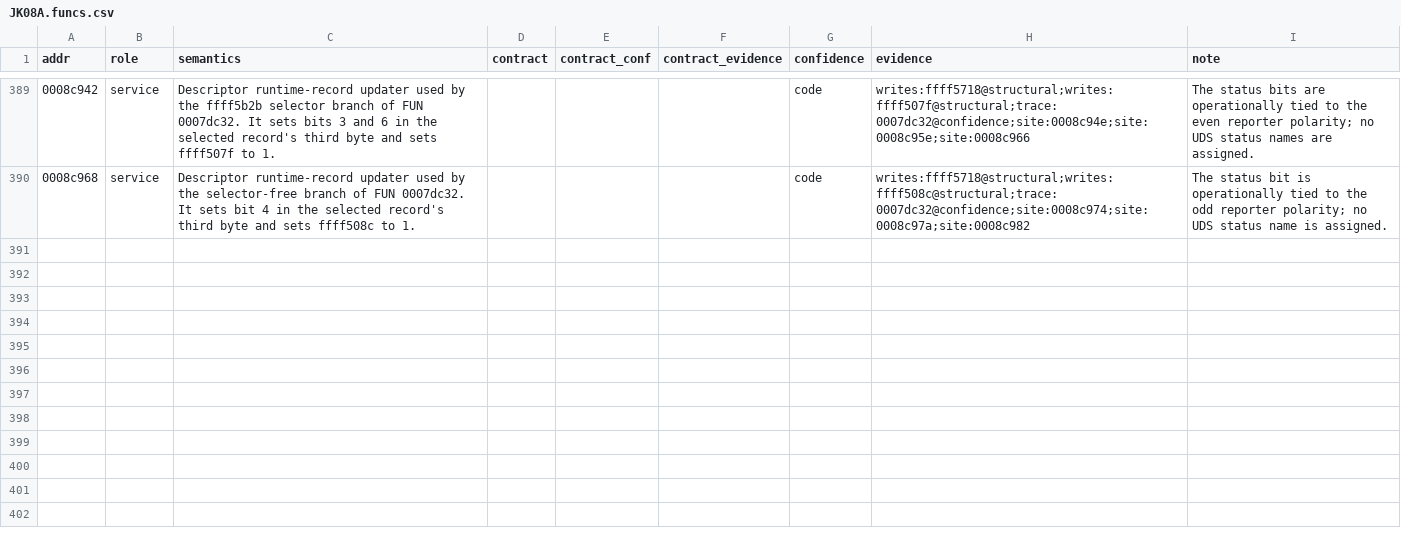
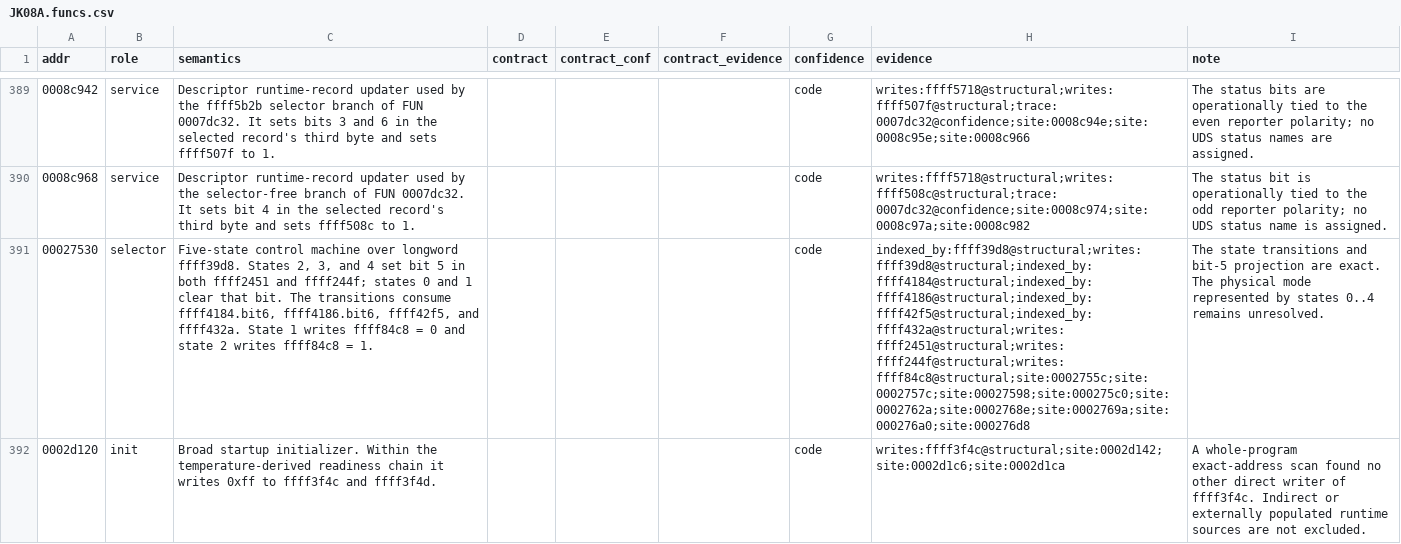
Before and after one commit to irudoy/v, a CSV file: defs/JK08A.funcs.csv, drawn as a sheet; only a part is shown, gaps mark what is left out; the diff covers the shown part only; the diff names each change by its address in the sheet, - before the commit and + after, or states it on an @@ line.

Commit message:
Trace JK08A misfire count readiness

```diff
--- a/defs/JK08A.funcs.csv
+++ b/defs/JK08A.funcs.csv
+row 391: 00027530 | selector | Five-state control machine over longword ffff39d8. States 2, 3, and 4 set bit 5 in both ffff2451 and ffff244f; states 0 and 1 clear that bit. The transitions consume ffff4184.bit6, ffff4186.bit6, ffff42f5, and ffff432a. State 1 writes ffff84c8 = 0 and state 2 writes ffff84c8 = 1. |  |  |  | code | indexed_by:ffff39d8@structural;writes:ffff39d8@structural;indexed_by:ffff4184@structural;indexed_by:ffff4186@structural;indexed_by:ffff42f5@structural;indexed_by:ffff432a@structural;writes:ffff2451@structural;writes:ffff244f@structural;writes:ffff84c8@structural;site:0002755c;site:0002757c;site:00027598;site:000275c0;site:0002762a;site:0002768e;site:0002769a;site:000276a0;site:000276d8 | The state transitions and bit-5 projection are exact. The physical mode represented by states 0..4 remains unresolved.
+row 392: 0002d120 | init | Broad startup initializer. Within the temperature-derived readiness chain it writes 0xff to ffff3f4c and ffff3f4d. |  |  |  | code | writes:ffff3f4c@structural;site:0002d142;site:0002d1c6;site:0002d1ca | A whole-program exact-address scan found no other direct writer of ffff3f4c. Indirect or externally populated runtime sources are not excluded.
```
Also changed, not shown: 6 added rows and 3 edited cells elsewhere in this file, defs/JK08A.findings.csv, defs/JK08A.maps.csv, 3 other files.
